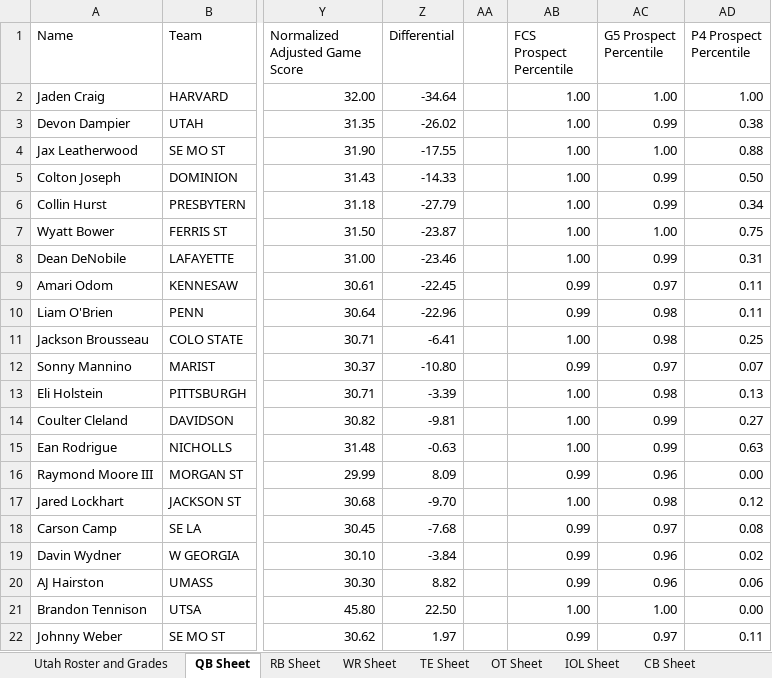
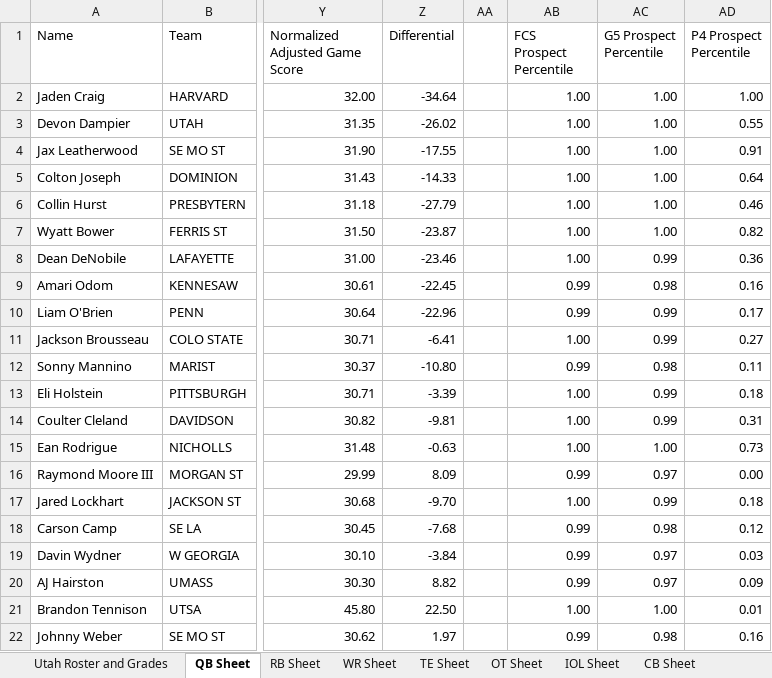
Before and after one commit to currymonster14/CFB-Player-Dashboard, an Excel workbook: Utah Transfer Portal Master Sheet.xlsx, sheet QB Sheet, drawn as a sheet; only a part is shown, gaps mark what is left out; values as stored, in another font and other column widths than the file's, no borders; charts and pictures not drawn; the diff covers the shown part only; the diff names each change by its address in the sheet, - before the commit and + after, or states it on an @@ line.

```diff
--- a/Utah Transfer Portal Master Sheet.xlsx (sheet QB Sheet)
+++ b/Utah Transfer Portal Master Sheet.xlsx (sheet QB Sheet)
-AC3 (G5 Prospect Percentile): 0.99
+AC3 (G5 Prospect Percentile): 1.00
-AD3 (P4 Prospect Percentile): 0.38
+AD3 (P4 Prospect Percentile): 0.55
-AD4 (P4 Prospect Percentile): 0.88
+AD4 (P4 Prospect Percentile): 0.91
-AC5:AC6 (G5 Prospect Percentile): 0.99
+AC5:AC6 (G5 Prospect Percentile): 1.00
-AD5 (P4 Prospect Percentile): 0.50
+AD5 (P4 Prospect Percentile): 0.64
-AD6 (P4 Prospect Percentile): 0.34
+AD6 (P4 Prospect Percentile): 0.46
-AD7 (P4 Prospect Percentile): 0.75
+AD7 (P4 Prospect Percentile): 0.82
-AD8 (P4 Prospect Percentile): 0.31
+AD8 (P4 Prospect Percentile): 0.36
-AC9 (G5 Prospect Percentile): 0.97
+AC9 (G5 Prospect Percentile): 0.98
-AD9 (P4 Prospect Percentile): 0.11
+AD9 (P4 Prospect Percentile): 0.16
-AC10:AC11 (G5 Prospect Percentile): 0.98
+AC10:AC11 (G5 Prospect Percentile): 0.99
-AD10 (P4 Prospect Percentile): 0.11
+AD10 (P4 Prospect Percentile): 0.17
-AD11 (P4 Prospect Percentile): 0.25
+AD11 (P4 Prospect Percentile): 0.27
-AC12 (G5 Prospect Percentile): 0.97
+AC12 (G5 Prospect Percentile): 0.98
-AD12 (P4 Prospect Percentile): 0.07
+AD12 (P4 Prospect Percentile): 0.11
-AC13 (G5 Prospect Percentile): 0.98
+AC13 (G5 Prospect Percentile): 0.99
-AD13 (P4 Prospect Percentile): 0.13
+AD13 (P4 Prospect Percentile): 0.18
-AD14 (P4 Prospect Percentile): 0.27
+AD14 (P4 Prospect Percentile): 0.31
-AC15 (G5 Prospect Percentile): 0.99
+AC15 (G5 Prospect Percentile): 1.00
-AD15 (P4 Prospect Percentile): 0.63
+AD15 (P4 Prospect Percentile): 0.73
-AC16 (G5 Prospect Percentile): 0.96
+AC16 (G5 Prospect Percentile): 0.97
-AC17 (G5 Prospect Percentile): 0.98
+AC17 (G5 Prospect Percentile): 0.99
-AD17 (P4 Prospect Percentile): 0.12
+AD17 (P4 Prospect Percentile): 0.18
-AC18 (G5 Prospect Percentile): 0.97
+AC18 (G5 Prospect Percentile): 0.98
-AD18 (P4 Prospect Percentile): 0.08
+AD18 (P4 Prospect Percentile): 0.12
-AC19:AC20 (G5 Prospect Percentile): 0.96
+AC19:AC20 (G5 Prospect Percentile): 0.97
-AD19 (P4 Prospect Percentile): 0.02
+AD19 (P4 Prospect Percentile): 0.03
-AD20 (P4 Prospect Percentile): 0.06
+AD20 (P4 Prospect Percentile): 0.09
-AD21 (P4 Prospect Percentile): 0.00
+AD21 (P4 Prospect Percentile): 0.01
-AC22 (G5 Prospect Percentile): 0.97
+AC22 (G5 Prospect Percentile): 0.98
-AD22 (P4 Prospect Percentile): 0.11
+AD22 (P4 Prospect Percentile): 0.16
```
Also changed, not shown: 625 edited cells elsewhere in this sheet, sheet CB Sheet, sheet WR Sheet, sheet RB Sheet, sheet OT Sheet, sheet IOL Sheet, sheet TE Sheet, formulas that keep their value, 16 other files.
